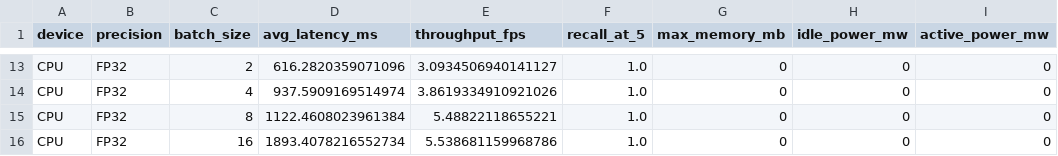
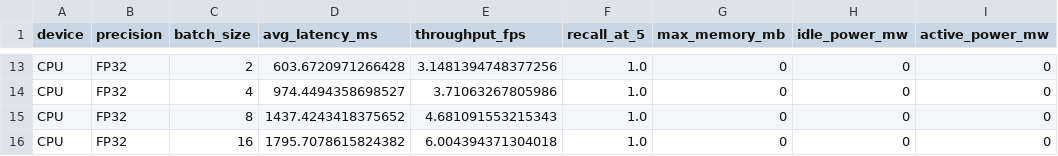
Before and after one commit to arun2301/Edge-and-cloud-project, a CSV file: experiments/results/results.csv, drawn as a sheet; only a part is shown, gaps mark what is left out; the diff covers the shown part only; the diff names each change by its address in the sheet, - before the commit and + after, or states it on an @@ line.

```diff
--- a/experiments/results/results.csv
+++ b/experiments/results/results.csv
-D13 (avg_latency_ms): 616.2820359071096
+D13 (avg_latency_ms): 603.6720971266428
-E13 (throughput_fps): 3.0934506940141127
+E13 (throughput_fps): 3.1481394748377256
-D14 (avg_latency_ms): 937.5909169514974
+D14 (avg_latency_ms): 974.4494358698527
-E14 (throughput_fps): 3.8619334910921026
+E14 (throughput_fps): 3.71063267805986
-D15 (avg_latency_ms): 1122.4608023961384
+D15 (avg_latency_ms): 1437.4243418375652
-E15 (throughput_fps): 5.48822118655221
+E15 (throughput_fps): 4.681091553215343
-D16 (avg_latency_ms): 1893.4078216552734
+D16 (avg_latency_ms): 1795.7078615824382
-E16 (throughput_fps): 5.538681159968786
+E16 (throughput_fps): 6.004394371304018
```
Also changed, not shown: 62 edited cells elsewhere in this file, 7 other files.
